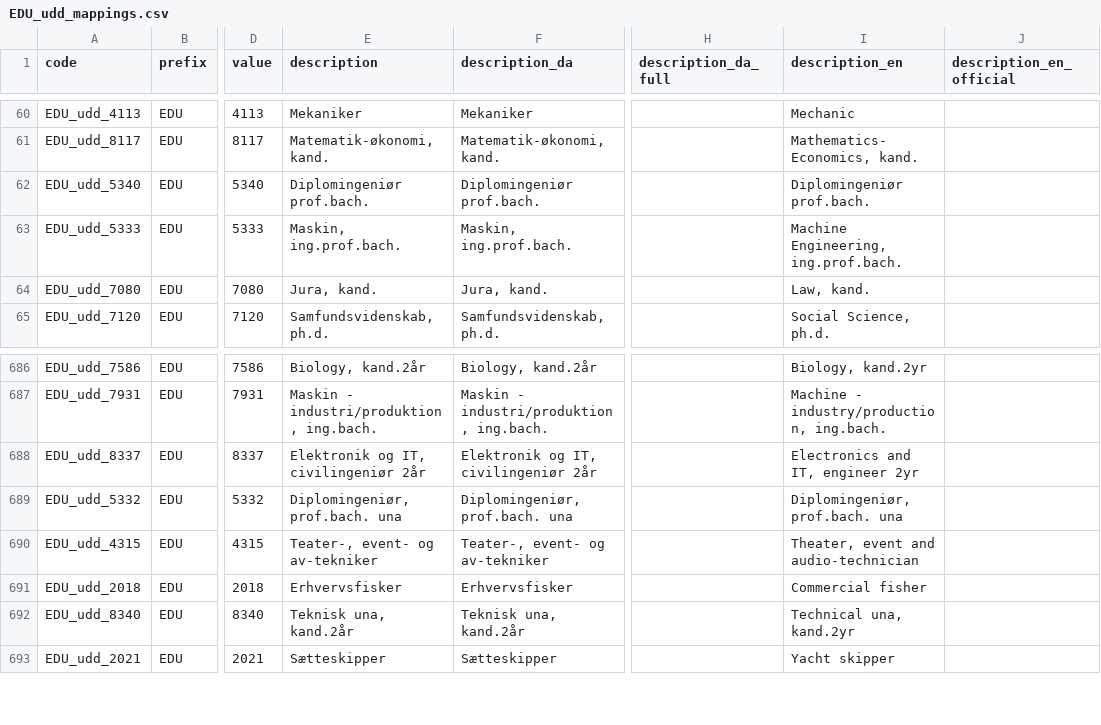
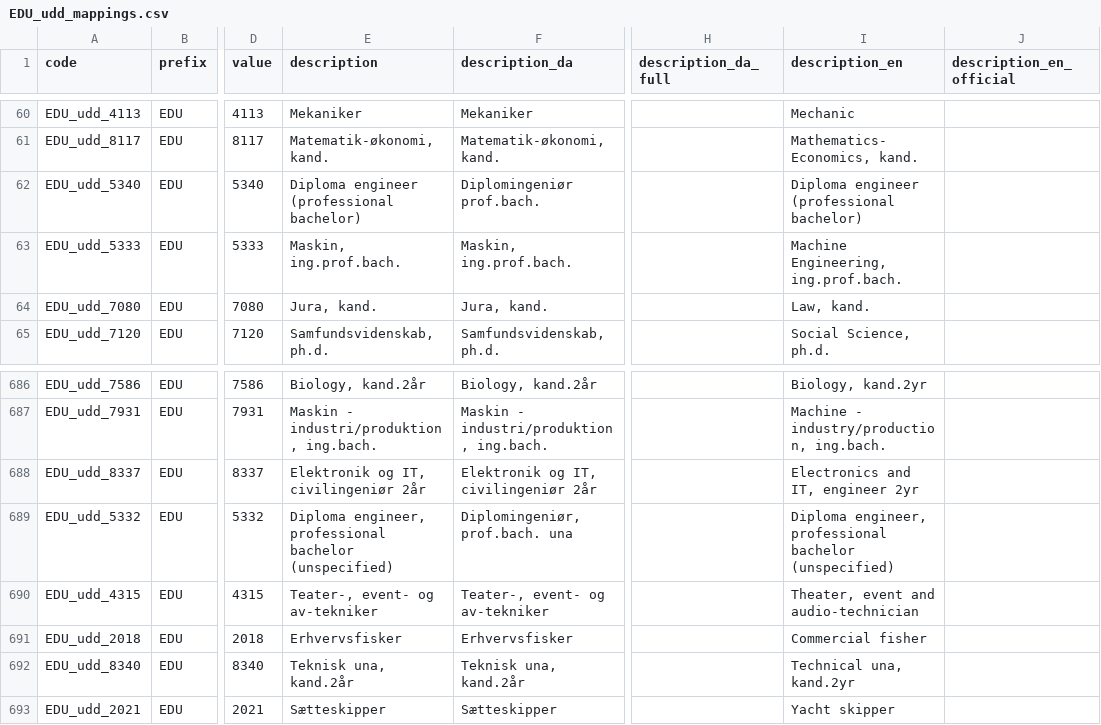
Before and after one commit to LCB0B/mapping_dst_tokens, a CSV file: hierarchical_vocab/MAPPINGS/EDU_udd_mappings.csv, drawn as a sheet; only a part is shown, gaps mark what is left out; the diff names each change by its address in the sheet, - before the commit and + after, or states it on an @@ line.

```diff
--- a/hierarchical_vocab/MAPPINGS/EDU_udd_mappings.csv
+++ b/hierarchical_vocab/MAPPINGS/EDU_udd_mappings.csv
-E62 (description): Diplomingeniør prof.bach.
+E62 (description): Diploma engineer (professional bachelor)
-I62 (description_en): Diplomingeniør prof.bach.
+I62 (description_en): Diploma engineer (professional bachelor)
-E689 (description): Diplomingeniør, prof.bach. una
+E689 (description): Diploma engineer, professional bachelor (unspecified)
-I689 (description_en): Diplomingeniør, prof.bach. una
+I689 (description_en): Diploma engineer, professional bachelor (unspecified)
```
Also changed, not shown: hierarchical_vocab/MAPPINGS/DEM_opr_mappings.csv, hierarchical_vocab/MAPPINGS/DEM_statsb_mappings.csv, 3 other files.
